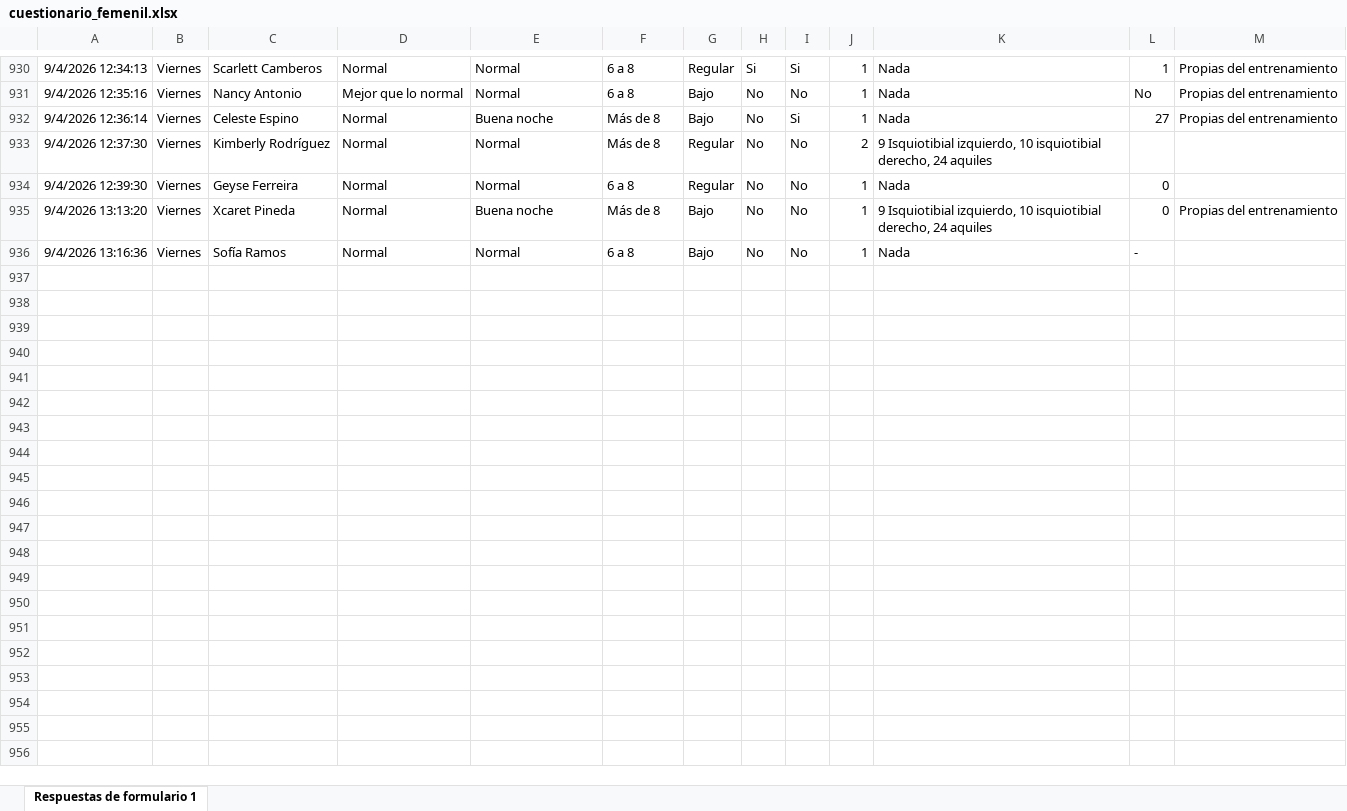
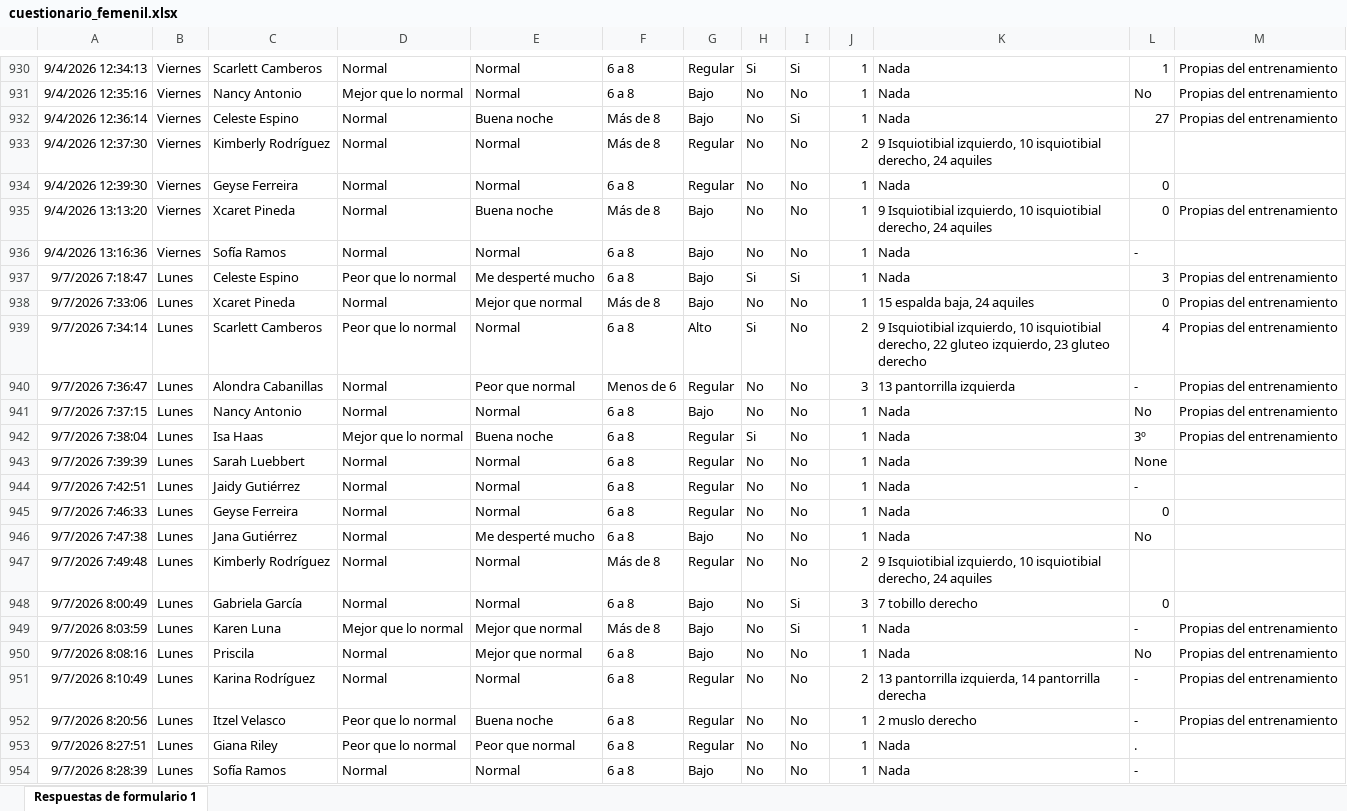
Before and after one commit to mr2293/dashboard_femenil, an Excel workbook: data/cuestionario_femenil.xlsx, sheet Respuestas de formulario 1, drawn as a sheet; only a part is shown, gaps mark what is left out; values as stored, in another font and other column widths than the file's, no borders; charts and pictures and conditional formats and table styles not drawn; the diff names each change by its address in the sheet, - before the commit and + after, or states it on an @@ line.

```diff
--- a/data/cuestionario_femenil.xlsx (sheet Respuestas de formulario 1)
+++ b/data/cuestionario_femenil.xlsx (sheet Respuestas de formulario 1)
+row 937: 9/7/2026 7:18:47 | Lunes | Celeste Espino | Peor que lo normal | Me desperté mucho | 6 a 8 | Bajo | Si | Si | 1 | Nada | 3 | Propias del entrenamiento
+row 938: 9/7/2026 7:33:06 | Lunes | Xcaret Pineda | Normal | Mejor que normal | Más de 8 | Bajo | No | No | 1 | 15 espalda baja, 24 aquiles | 0 | Propias del entrenamiento
+row 939: 9/7/2026 7:34:14 | Lunes | Scarlett Camberos | Peor que lo normal | Normal | 6 a 8 | Alto | Si | No | 2 | 9 Isquiotibial izquierdo, 10 isquiotibial derecho, 22 gluteo izquierdo, 23 gluteo derecho | 4 | Propias del entrenamiento
+row 940: 9/7/2026 7:36:47 | Lunes | Alondra Cabanillas | Normal | Peor que normal | Menos de 6 | Regular | No | No | 3 | 13 pantorrilla izquierda | - | Propias del entrenamiento
+row 941: 9/7/2026 7:37:15 | Lunes | Nancy Antonio | Normal | Normal | 6 a 8 | Bajo | No | No | 1 | Nada | No | Propias del entrenamiento
+row 942: 9/7/2026 7:38:04 | Lunes | Isa Haas | Mejor que lo normal | Buena noche | 6 a 8 | Regular | Si | No | 1 | Nada | 3º | Propias del entrenamiento
+row 943: 9/7/2026 7:39:39 | Lunes | Sarah Luebbert | Normal | Normal | 6 a 8 | Regular | No | No | 1 | Nada | None
+row 944: 9/7/2026 7:42:51 | Lunes | Jaidy Gutiérrez | Normal | Normal | 6 a 8 | Regular | No | No | 1 | Nada | -
+row 945: 9/7/2026 7:46:33 | Lunes | Geyse Ferreira | Normal | Normal | 6 a 8 | Regular | No | No | 1 | Nada | 0
+row 946: 9/7/2026 7:47:38 | Lunes | Jana Gutiérrez | Normal | Me desperté mucho | 6 a 8 | Bajo | No | No | 1 | Nada | No
+row 947: 9/7/2026 7:49:48 | Lunes | Kimberly Rodríguez | Normal | Normal | Más de 8 | Regular | No | No | 2 | 9 Isquiotibial izquierdo, 10 isquiotibial derecho, 24 aquiles
+row 948: 9/7/2026 8:00:49 | Lunes | Gabriela García | Normal | Normal | 6 a 8 | Bajo | No | Si | 3 | 7 tobillo derecho | 0
+row 949: 9/7/2026 8:03:59 | Lunes | Karen Luna | Mejor que lo normal | Mejor que normal | Más de 8 | Bajo | No | Si | 1 | Nada | - | Propias del entrenamiento
+row 950: 9/7/2026 8:08:16 | Lunes | Priscila | Normal | Mejor que normal | 6 a 8 | Bajo | No | No | 1 | Nada | No | Propias del entrenamiento
+row 951: 9/7/2026 8:10:49 | Lunes | Karina Rodríguez | Normal | Normal | 6 a 8 | Regular | No | No | 2 | 13 pantorrilla izquierda, 14 pantorrilla derecha | - | Propias del entrenamiento
+row 952: 9/7/2026 8:20:56 | Lunes | Itzel Velasco | Peor que lo normal | Buena noche | 6 a 8 | Regular | No | No | 1 | 2 muslo derecho | - | Propias del entrenamiento
+row 953: 9/7/2026 8:27:51 | Lunes | Giana Riley | Peor que lo normal | Peor que normal | 6 a 8 | Regular | No | No | 1 | Nada | .
+row 954: 9/7/2026 8:28:39 | Lunes | Sofía Ramos | Normal | Normal | 6 a 8 | Bajo | No | No | 1 | Nada | -
```
Also changed, not shown: data/rpe_femenil.xlsx.
